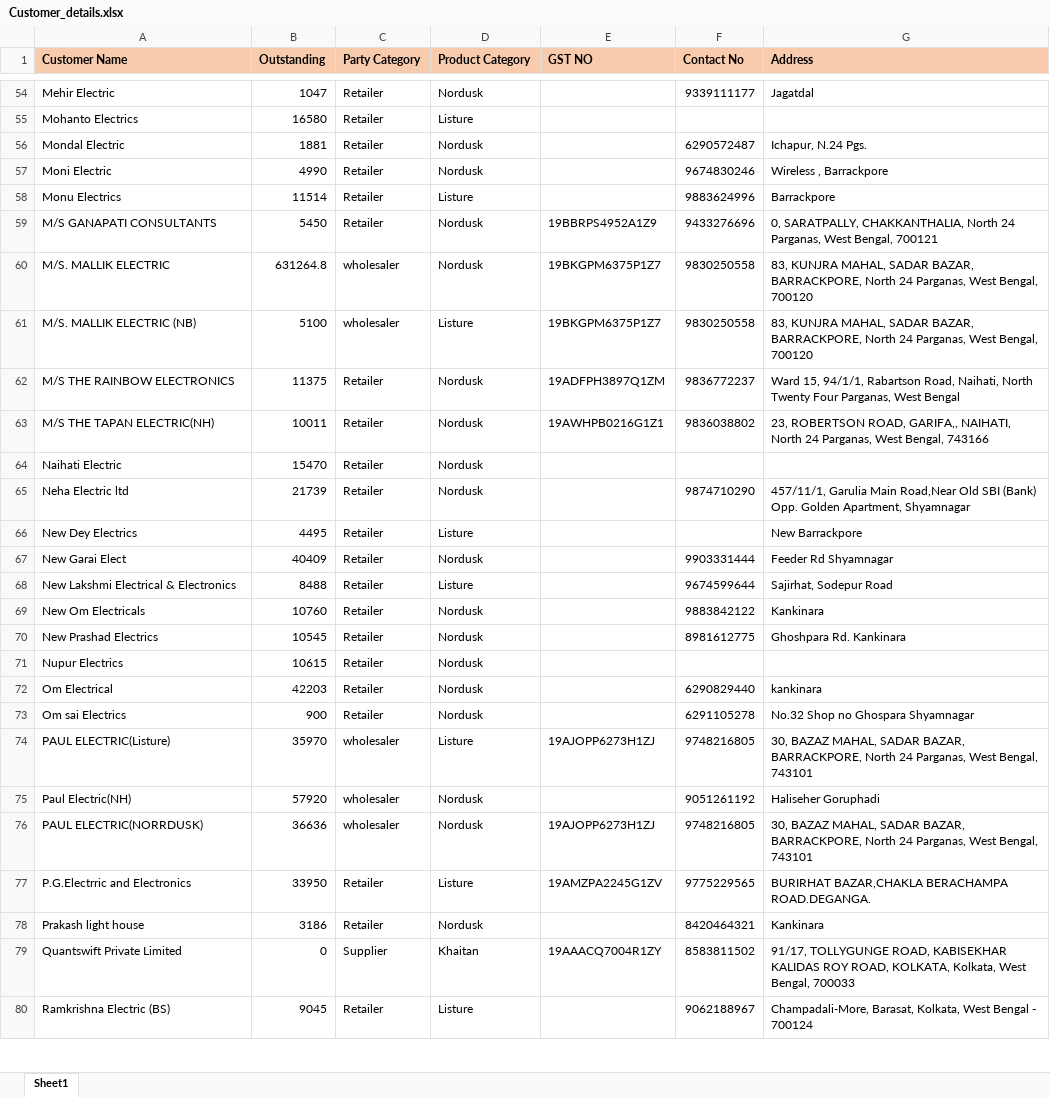
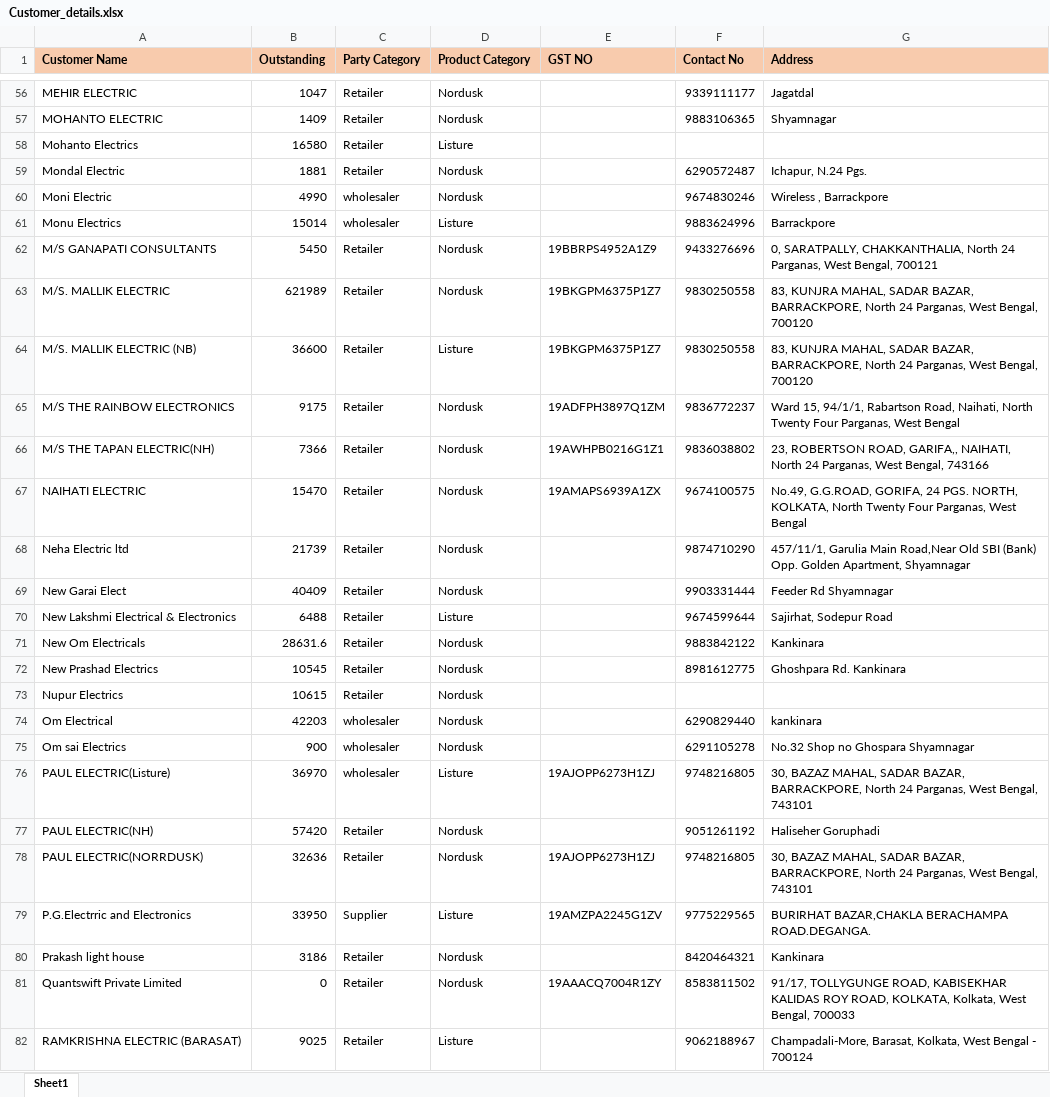
Before and after one commit to SakshiShaw321/Jaiswal_Group_Report, an Excel workbook: data/Reports/Customer_details.xlsx, sheet Sheet1, drawn as a sheet; only a part is shown, gaps mark what is left out; values as stored, in another font and other column widths than the file's, no borders; removed rows and columns are numbered as before the commit, all else as after; the diff covers the shown part only; the diff names each change by its address in the sheet, - before the commit and + after, or states it on an @@ line.

```diff
--- a/data/Reports/Customer_details.xlsx (sheet Sheet1)
+++ b/data/Reports/Customer_details.xlsx (sheet Sheet1)
-A56 (Customer Name): Mehir Electric
+A56 (Customer Name): MEHIR ELECTRIC
+row 57: MOHANTO ELECTRIC | 1409 | Retailer | Nordusk |  | 9883106365 | Shyamnagar
-C60:C61 (Party Category): Retailer
+C60:C61 (Party Category): wholesaler
-B61 (Outstanding): 11514
+B61 (Outstanding): 15014
-B63 (Outstanding): 631264.8
+B63 (Outstanding): 621989
-C63:C64 (Party Category): wholesaler
+C63:C64 (Party Category): Retailer
-B64 (Outstanding): 5100
+B64 (Outstanding): 36600
-B65 (Outstanding): 11375
+B65 (Outstanding): 9175
-B66 (Outstanding): 10011
+B66 (Outstanding): 7366
-row 64: Naihati Electric | 15470 | Retailer | Nordusk
+row 67: NAIHATI ELECTRIC | 15470 | Retailer | Nordusk | 19AMAPS6939A1ZX | 9674100575 | No.49, G.G.ROAD, GORIFA, 24 PGS. NORTH, KOLKATA, North Twenty Four Parganas, West Bengal
-row 66: New Dey Electrics | 4495 | Retailer | Listure |  |  | New Barrackpore
-B70 (Outstanding): 8488
+B70 (Outstanding): 6488
-B71 (Outstanding): 10760
+B71 (Outstanding): 28631.6
-C74:C75 (Party Category): Retailer
+C74:C75 (Party Category): wholesaler
-B76 (Outstanding): 35970
+B76 (Outstanding): 36970
-A77 (Customer Name): Paul Electric(NH)
+A77 (Customer Name): PAUL ELECTRIC(NH)
-B77 (Outstanding): 57920
+B77 (Outstanding): 57420
-C77:C78 (Party Category): wholesaler
+C77:C78 (Party Category): Retailer
-B78 (Outstanding): 36636
+B78 (Outstanding): 32636
-C79 (Party Category): Retailer
+C79 (Party Category): Supplier
-C81 (Party Category): Supplier
+C81 (Party Category): Retailer
-D81 (Product Category): Khaitan
+D81 (Product Category): Nordusk
-A82 (Customer Name): Ramkrishna Electric (BS)
+A82 (Customer Name): RAMKRISHNA ELECTRIC (BARASAT)
-B82 (Outstanding): 9045
+B82 (Outstanding): 9025
```
Also changed, not shown: 11 added rows, 6 removed rows, 58 edited cells and cell formats elsewhere in this sheet, data/Reports/purchase_transcation.xlsx, 5 other files.
